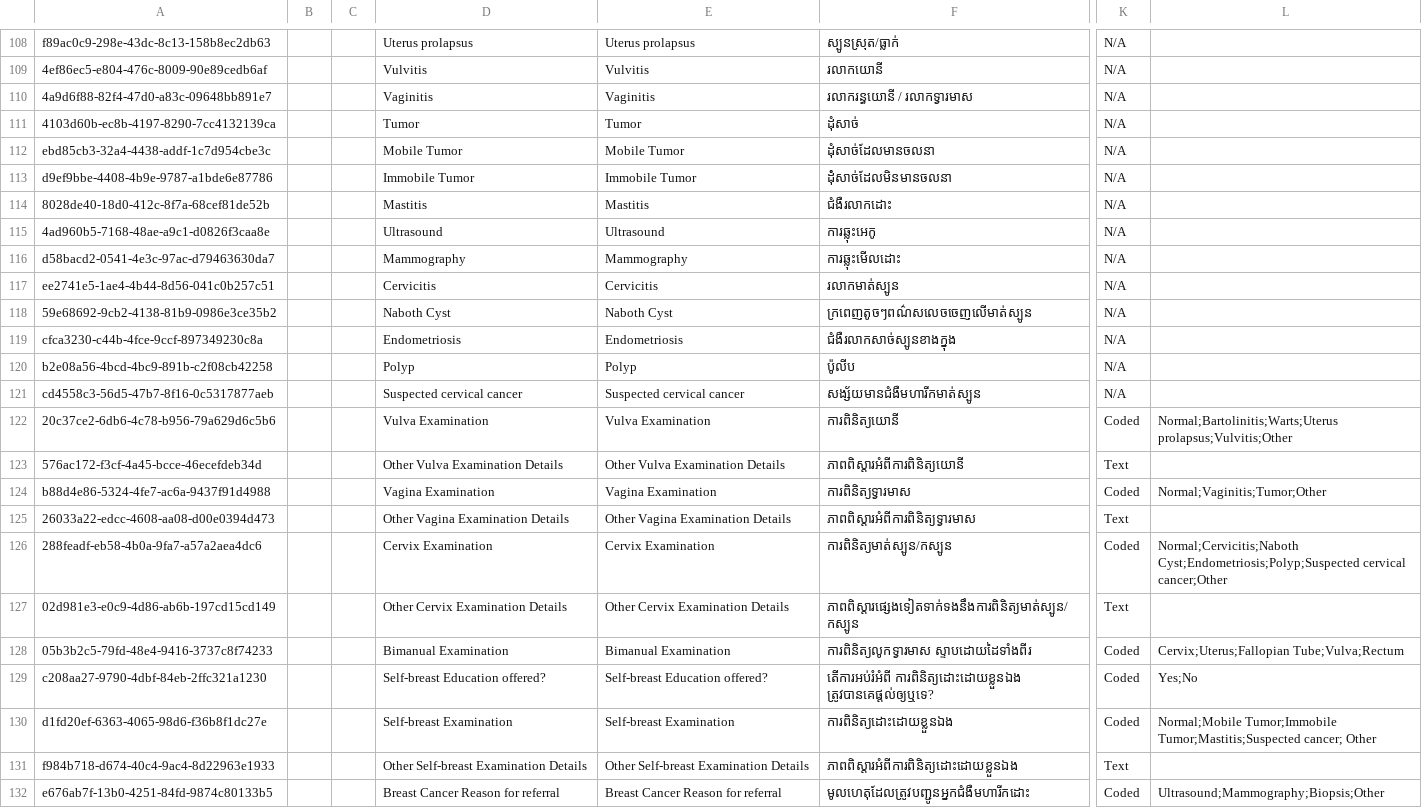
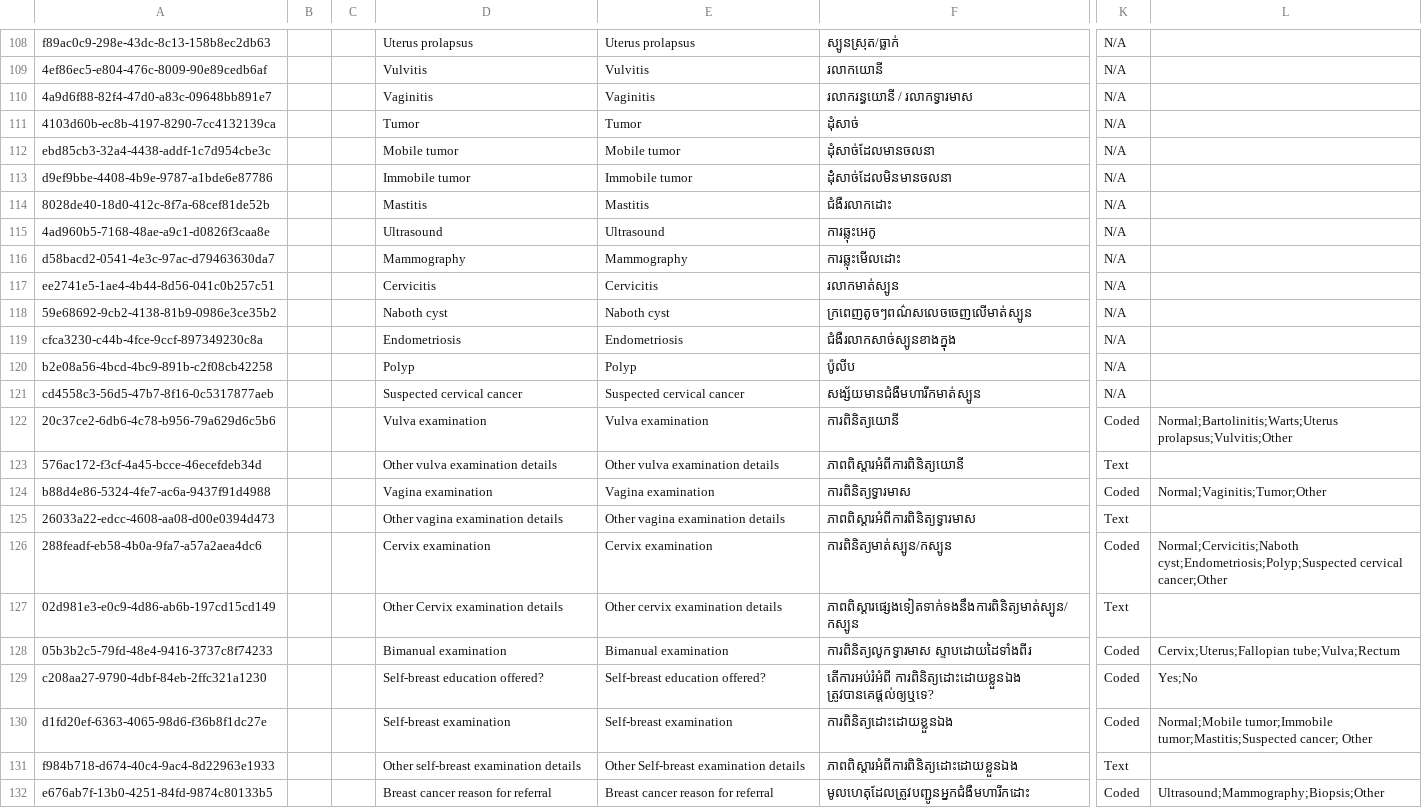
Before and after one commit to mekomsolutions/ozone-distro-cambodia, a CSV file: configs/openmrs_config/concepts/reproductive_history.csv, drawn as a sheet; only a part is shown, gaps mark what is left out; the diff covers the shown part only; the diff names each change by its address in the sheet, - before the commit and + after, or states it on an @@ line.

```diff
--- a/configs/openmrs_config/concepts/reproductive_history.csv
+++ b/configs/openmrs_config/concepts/reproductive_history.csv
-D112: Mobile Tumor
+D112: Mobile tumor
-E112: Mobile Tumor
+E112: Mobile tumor
-D113: Immobile Tumor
+D113: Immobile tumor
-E113: Immobile Tumor
+E113: Immobile tumor
-D118: Naboth Cyst
+D118: Naboth cyst
-E118: Naboth Cyst
+E118: Naboth cyst
-D122: Vulva Examination
+D122: Vulva examination
-E122: Vulva Examination
+E122: Vulva examination
-D123: Other Vulva Examination Details
+D123: Other vulva examination details
-E123: Other Vulva Examination Details
+E123: Other vulva examination details
-D124: Vagina Examination
+D124: Vagina examination
-E124: Vagina Examination
+E124: Vagina examination
-D125: Other Vagina Examination Details
+D125: Other vagina examination details
-E125: Other Vagina Examination Details
+E125: Other vagina examination details
-D126: Cervix Examination
+D126: Cervix examination
-E126: Cervix Examination
+E126: Cervix examination
-L126: Normal;Cervicitis;Naboth Cyst;Endometriosis;Polyp;Suspected cervical cancer;Other
+L126: Normal;Cervicitis;Naboth cyst;Endometriosis;Polyp;Suspected cervical cancer;Other
-D127: Other Cervix Examination Details
+D127: Other Cervix examination details
-E127: Other Cervix Examination Details
+E127: Other cervix examination details
-D128: Bimanual Examination
+D128: Bimanual examination
-E128: Bimanual Examination
+E128: Bimanual examination
-L128: Cervix;Uterus;Fallopian Tube;Vulva;Rectum
+L128: Cervix;Uterus;Fallopian tube;Vulva;Rectum
-D129: Self-breast Education offered?
+D129: Self-breast education offered?
-E129: Self-breast Education offered?
+E129: Self-breast education offered?
-D130: Self-breast Examination
+D130: Self-breast examination
-E130: Self-breast Examination
+E130: Self-breast examination
-L130: Normal;Mobile Tumor;Immobile Tumor;Mastitis;Suspected cancer; Other
+L130: Normal;Mobile tumor;Immobile tumor;Mastitis;Suspected cancer; Other
-D131: Other Self-breast Examination Details
+D131: Other self-breast examination details
-E131: Other Self-breast Examination Details
+E131: Other Self-breast examination details
-D132: Breast Cancer Reason for referral
+D132: Breast cancer reason for referral
-E132: Breast Cancer Reason for referral
+E132: Breast cancer reason for referral
```
Also changed, not shown: 61 edited cells elsewhere in this file, configs/openmrs_config/concepts/diagnosis.csv, configs/openmrs_config/concepts/labs.csv, 9 other files.
